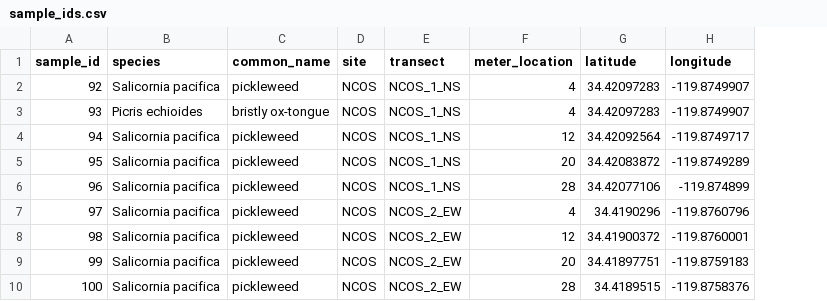
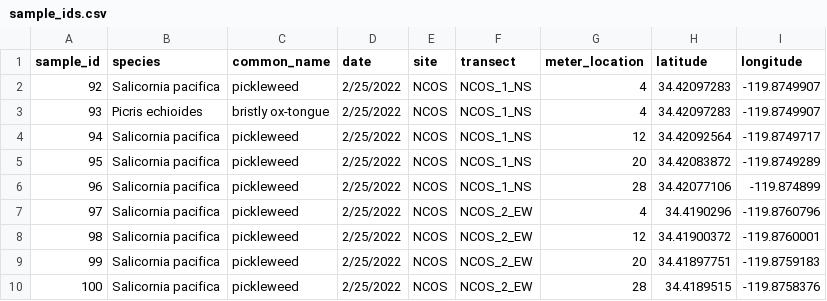
Before and after one commit to German-Sil/shift_soil_salinity, a CSV file: data/sample_ids.csv, drawn as a sheet; only a part is shown; the diff names each change by its address in the sheet, - before the commit and + after, or states it on an @@ line.

```diff
--- a/data/sample_ids.csv
+++ b/data/sample_ids.csv
+column D (date), rows 2-10: all 2/25/2022
```
Also changed, not shown: data/shift_soil_data.csv, 1 other file.
